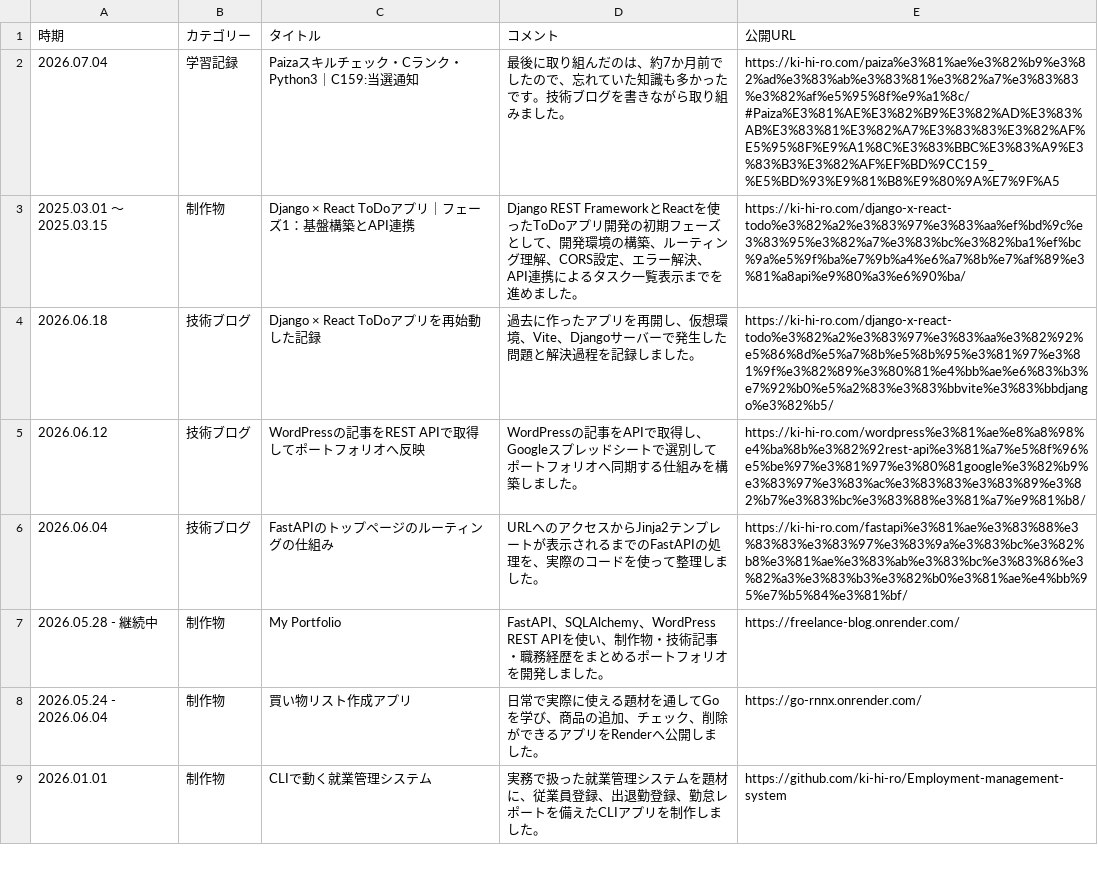
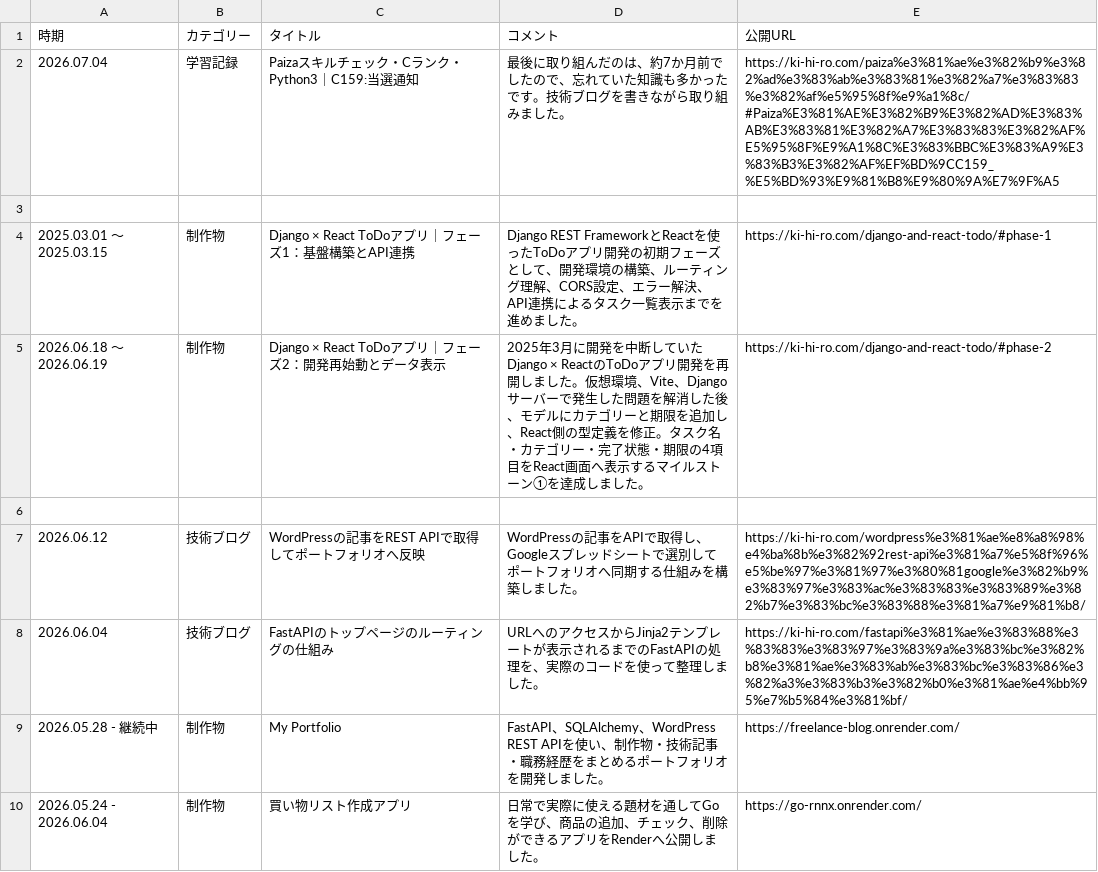
Before and after one commit to ki-hi-ro/my-portfolio, a CSV file: app/data/data.csv, drawn as a sheet; only a part is shown; the shorter side is filled out with more unchanged rows.

Commit message:
コンテンツの見直し ー まずは2026年 ー > Django × React ToDoアプリ

```diff
--- a/app/data/data.csv
+++ b/app/data/data.csv
@@ -2,4 +2,6 @@
 "2026.07.04","学習記録","Paizaスキルチェック・Cランク・Python3｜C159:当選通知","最後に取り組んだのは、約7か月前でしたので、忘れていた知識も多かったです。技術ブログを書きながら取り組みました。","https://ki-hi-ro.com/paiza%e3%81%ae%e3%82%b9%e3%82%ad%e3%83%ab%e3%83%81%e3%82%a7%e3%83%83%e3%82%af%e5%95%8f%e9%a1%8c/#Paiza%E3%81%AE%E3%82%B9%E3%82%AD%E3%83%AB%E3%83%81%E3%82%A7%E3%83%83%E3%82%AF%E5%95%8F%E9%A1%8C%E3%83%BBC%E3%83%A9%E3%83%B3%E3%82%AF%EF%BD%9CC159_%E5%BD%93%E9%81%B8%E9%80%9A%E7%9F%A5"
-"2025.03.01 〜 2025.03.15","制作物","Django × React ToDoアプリ｜フェーズ1：基盤構築とAPI連携","Django REST FrameworkとReactを使ったToDoアプリ開発の初期フェーズとして、開発環境の構築、ルーティング理解、CORS設定、エラー解決、API連携によるタスク一覧表示までを進めました。","https://ki-hi-ro.com/django-x-react-todo%e3%82%a2%e3%83%97%e3%83%aa%ef%bd%9c%e3%83%95%e3%82%a7%e3%83%bc%e3%82%ba1%ef%bc%9a%e5%9f%ba%e7%9b%a4%e6%a7%8b%e7%af%89%e3%81%a8api%e9%80%a3%e6%90%ba/"
-"2026.06.18","技術ブログ","Django × React ToDoアプリを再始動した記録","過去に作ったアプリを再開し、仮想環境、Vite、Djangoサーバーで発生した問題と解決過程を記録しました。","https://ki-hi-ro.com/django-x-react-todo%e3%82%a2%e3%83%97%e3%83%aa%e3%82%92%e5%86%8d%e5%a7%8b%e5%8b%95%e3%81%97%e3%81%9f%e3%82%89%e3%80%81%e4%bb%ae%e6%83%b3%e7%92%b0%e5%a2%83%e3%83%bbvite%e3%83%bbdjango%e3%82%b5/"
+
+"2025.03.01 〜 2025.03.15","制作物","Django × React ToDoアプリ｜フェーズ1：基盤構築とAPI連携","Django REST FrameworkとReactを使ったToDoアプリ開発の初期フェーズとして、開発環境の構築、ルーティング理解、CORS設定、エラー解決、API連携によるタスク一覧表示までを進めました。","https://ki-hi-ro.com/django-and-react-todo/#phase-1"
+"2026.06.18 〜 2026.06.19","制作物","Django × React ToDoアプリ｜フェーズ2：開発再始動とデータ表示","2025年3月に開発を中断していたDjango × ReactのToDoアプリ開発を再開しました。仮想環境、Vite、Djangoサーバーで発生した問題を解消した後、モデルにカテゴリーと期限を追加し、React側の型定義を修正。タスク名・カテゴリー・完了状態・期限の4項目をReact画面へ表示するマイルストーン①を達成しました。","https://ki-hi-ro.com/django-and-react-todo/#phase-2"
+
 "2026.06.12","技術ブログ","WordPressの記事をREST APIで取得してポートフォリオへ反映","WordPressの記事をAPIで取得し、Googleスプレッドシートで選別してポートフォリオへ同期する仕組みを構築しました。","https://ki-hi-ro.com/wordpress%e3%81%ae%e8%a8%98%e4%ba%8b%e3%82%92rest-api%e3%81%a7%e5%8f%96%e5%be%97%e3%81%97%e3%80%81google%e3%82%b9%e3%83%97%e3%83%ac%e3%83%83%e3%83%89%e3%82%b7%e3%83%bc%e3%83%88%e3%81%a7%e9%81%b8/"
```
